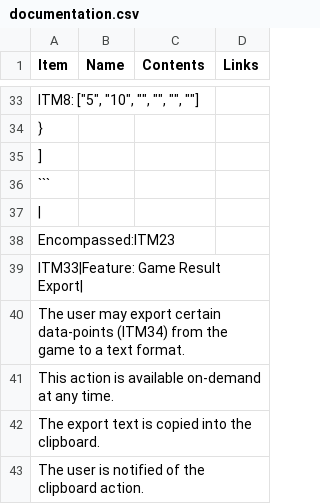
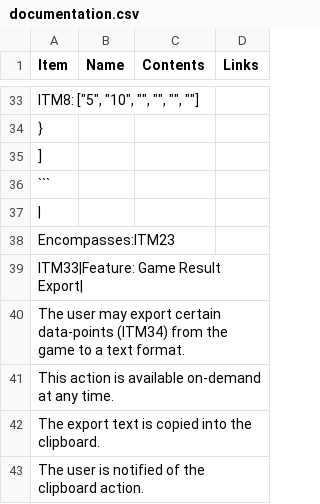
Before and after one commit to 122800/flush, a CSV file: documentation.csv, drawn as a sheet; only a part is shown, gaps mark what is left out; the diff names each change by its address in the sheet, - before the commit and + after, or states it on an @@ line.

Commit message:
minor: typo

```diff
--- a/documentation.csv
+++ b/documentation.csv
-A38 (Item): Encompassed:ITM23
+A38 (Item): Encompasses:ITM23
```
